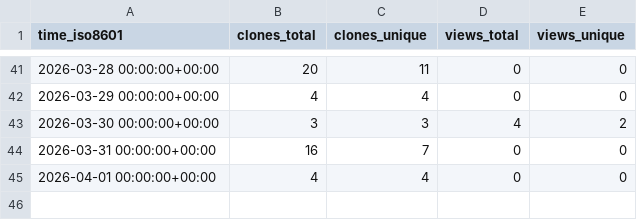
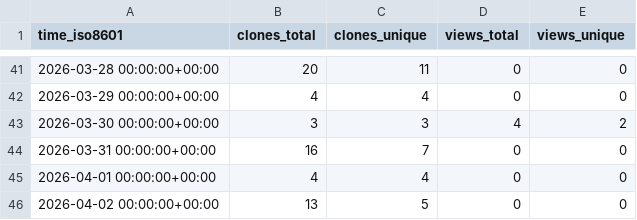
Before and after one commit to olafglad/clipSlots, a CSV file: olafglad/clipSlots/ghrs-data/views_clones_aggregate.csv, drawn as a sheet; only a part is shown, gaps mark what is left out.

```diff
--- a/olafglad/clipSlots/ghrs-data/views_clones_aggregate.csv
+++ b/olafglad/clipSlots/ghrs-data/views_clones_aggregate.csv
@@ -45 +45,2 @@ time_iso8601,clones_total,clones_unique,views_total,views_unique
 2026-04-01 00:00:00+00:00,4,4,0,0
+2026-04-02 00:00:00+00:00,13,5,0,0
```
Also changed, not shown: 1 other file.
